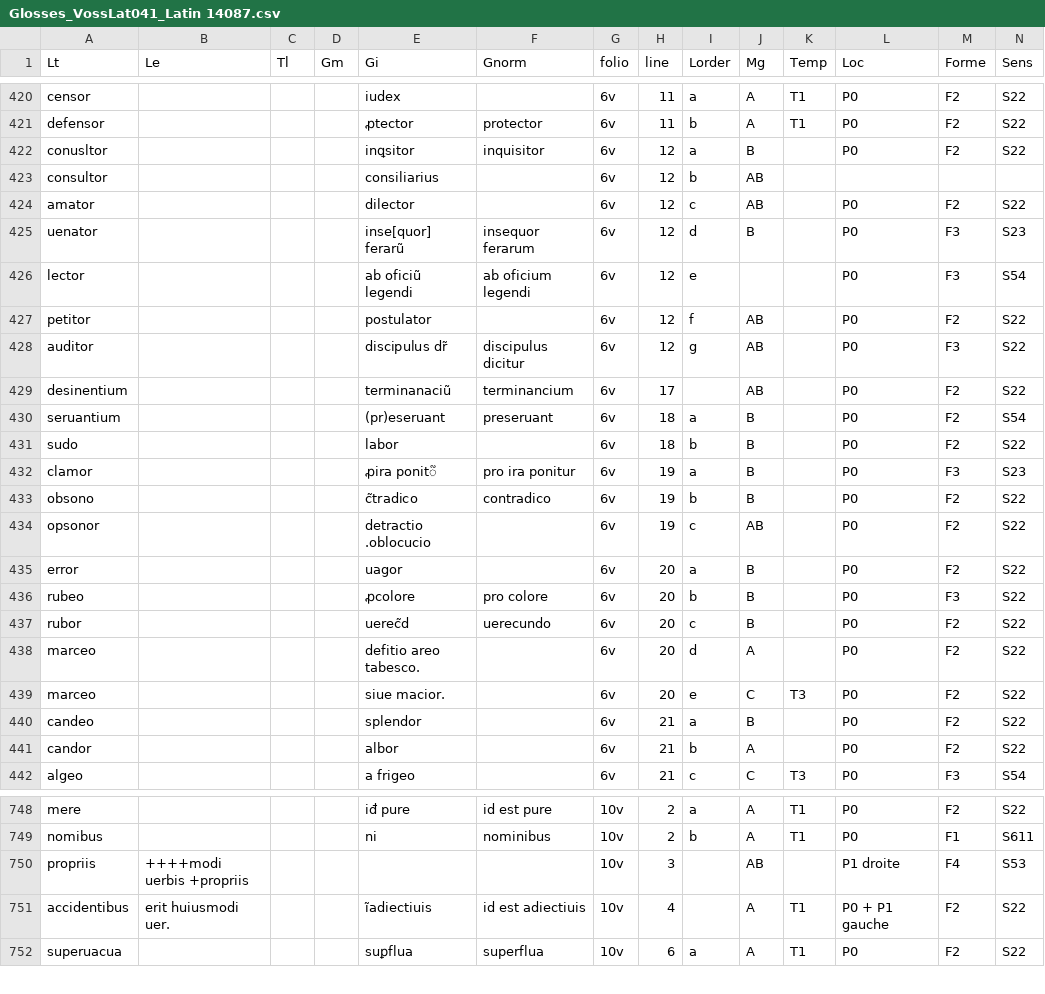
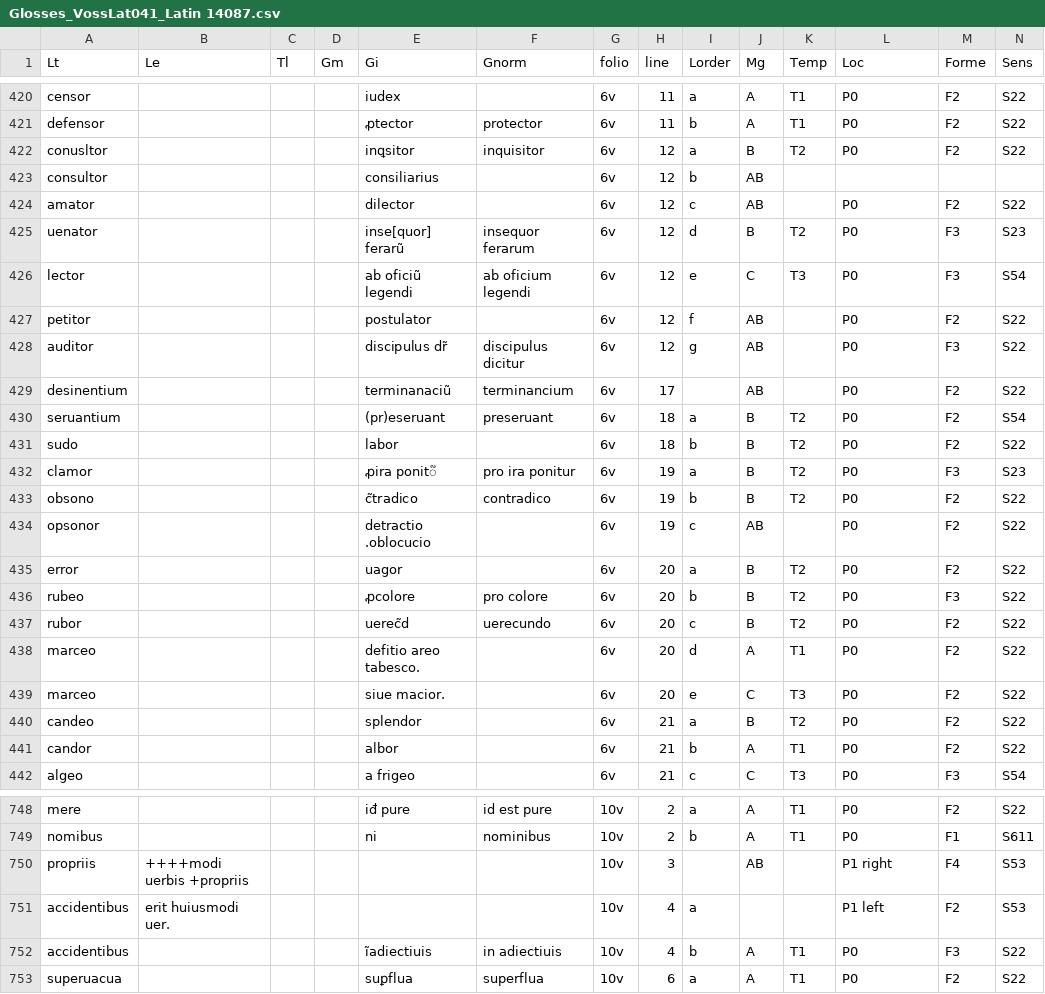
Before and after one commit to malamatenia/Eutyches, a CSV file: Glosses_VossLat041_Latin 14087.csv, drawn as a sheet; only a part is shown, gaps mark what is left out; addresses are those after the commit; rows hold the shown columns only; the diff covers the shown part only; the diff names each change by its address in the sheet, - before the commit and + after, or states it on an @@ line.

Commit message:
complete hand attribution

```diff
--- a/Glosses_VossLat041_Latin 14087.csv
+++ b/Glosses_VossLat041_Latin 14087.csv
-K422 (Temp): (empty)
+K422 (Temp): T2
-K425 (Temp): (empty)
+K425 (Temp): T2
-J426 (Mg): (empty)
+J426 (Mg): C
-K426 (Temp): (empty)
+K426 (Temp): T3
-K430:K433 (Temp): (empty)
+K430:K433 (Temp): T2
-K435:K437 (Temp): (empty)
+K435:K437 (Temp): T2
-K438 (Temp): (empty)
+K438 (Temp): T1
-K440 (Temp): (empty)
+K440 (Temp): T2
-K441 (Temp): (empty)
+K441 (Temp): T1
-L750 (Loc): P1 droite
+L750 (Loc): P1 right
+row 751: accidentibus | erit huiusmodi uer. |  |  |  |  | 10v | 4 | a |  |  | P1 left | F2 | S53
-B752 (Le): erit huiusmodi uer.
+B752 (Le): (empty)
-F752 (Gnorm): id est adiectiuis
+F752 (Gnorm): in adiectiuis
-I752 (Lorder): (empty)
+I752 (Lorder): b
-L752 (Loc): P0 + P1 gauche
+L752 (Loc): P0
-M752 (Forme): F2
+M752 (Forme): F3
```
Also changed, not shown: 110 edited cells elsewhere in this file.
